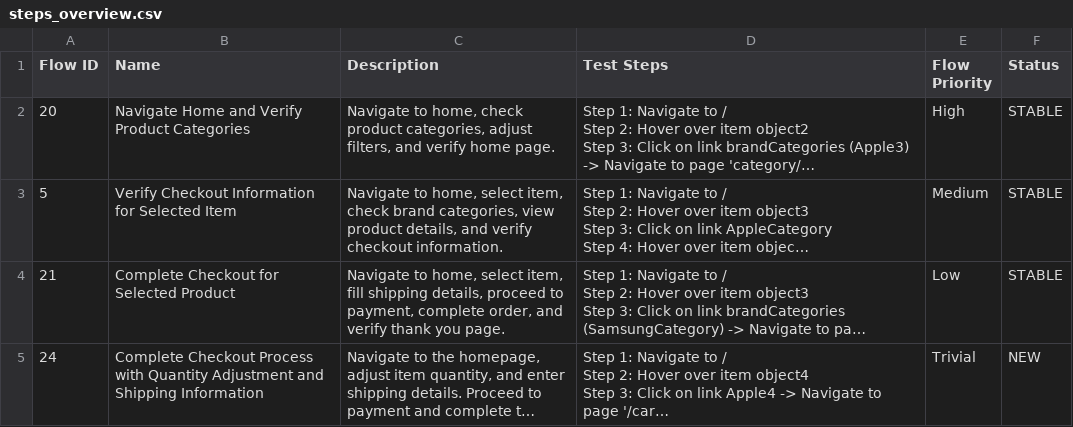
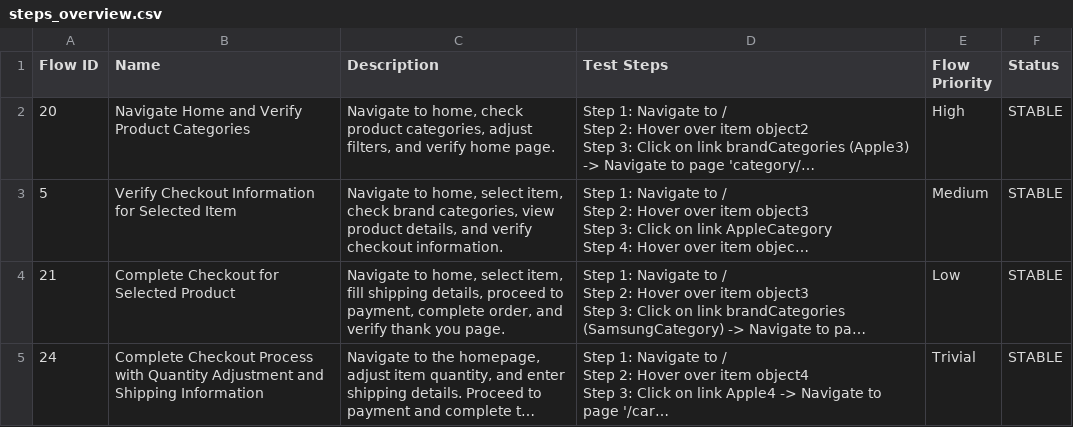
Before and after one commit to laiphamkat/cellphone, a CSV file: Test Steps/steps_overview.csv, drawn as a sheet; long unchanged cells end in …; the diff names each change by its address in the sheet, - before the commit and + after, or states it on an @@ line.

```diff
--- a/Test Steps/steps_overview.csv
+++ b/Test Steps/steps_overview.csv
-F5 (Status): NEW
+F5 (Status): STABLE
```
Also changed, not shown: 33 other files.
